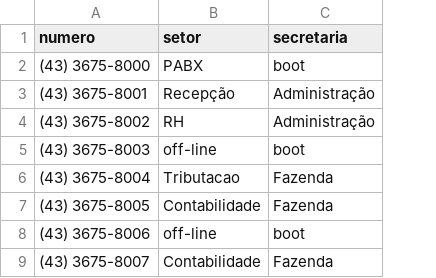
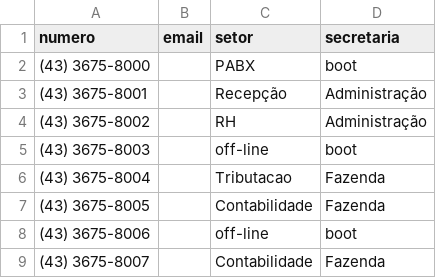
Before and after one commit to denisms7/pmcs_uteis, a CSV file: contatos.csv, drawn as a sheet; only a part is shown; the diff names each change by its address in the sheet, - before the commit and + after, or states it on an @@ line.

Commit message:
att contato

```diff
--- a/contatos.csv
+++ b/contatos.csv
+column B (email), empty
```
Also changed, not shown: 3 other files.
